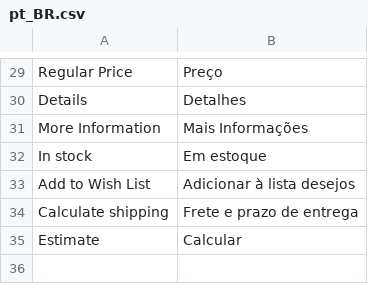
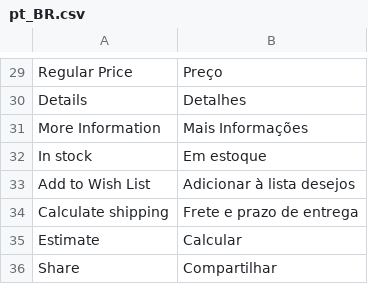
Before and after one commit to socha2004/IC15, a CSV file: app/design/frontend/Avanti/innovation/i18n/pt_BR.csv, drawn as a sheet; only a part is shown, gaps mark what is left out; the diff names each change by its address in the sheet, - before the commit and + after, or states it on an @@ line.

Commit message:
Adicionado Botão de compartilhar

```diff
--- a/app/design/frontend/Avanti/innovation/i18n/pt_BR.csv
+++ b/app/design/frontend/Avanti/innovation/i18n/pt_BR.csv
+row 36: Share | Compartilhar
```
Also changed, not shown: 3 other files.
